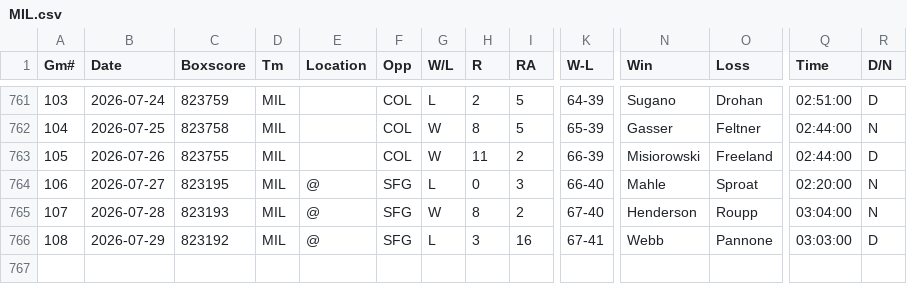
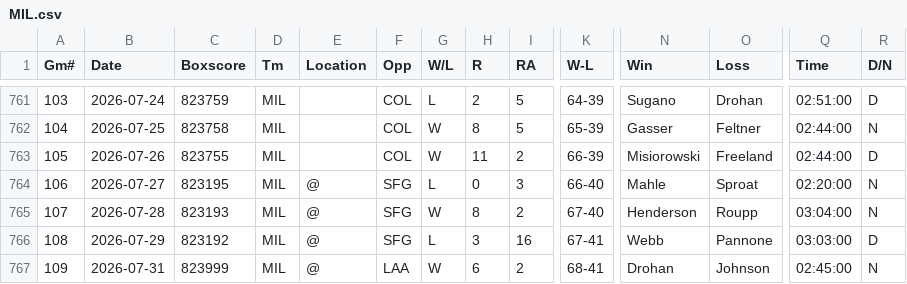
Before and after one commit to ironmanics/mlb-data, a CSV file: data/gamelogs/MIL.csv, drawn as a sheet; only a part is shown, gaps mark what is left out; rows hold the shown columns only; the diff names each change by its address in the sheet, - before the commit and + after, or states it on an @@ line.

Commit message:
Add 1 game(s) for MIL — 2026-08-01

```diff
--- a/data/gamelogs/MIL.csv
+++ b/data/gamelogs/MIL.csv
+row 767: 109 | 2026-07-31 | 823999 | MIL | @ | LAA | W | 6 | 2 | 68-41 | Drohan | Johnson | 02:45:00 | N
```
